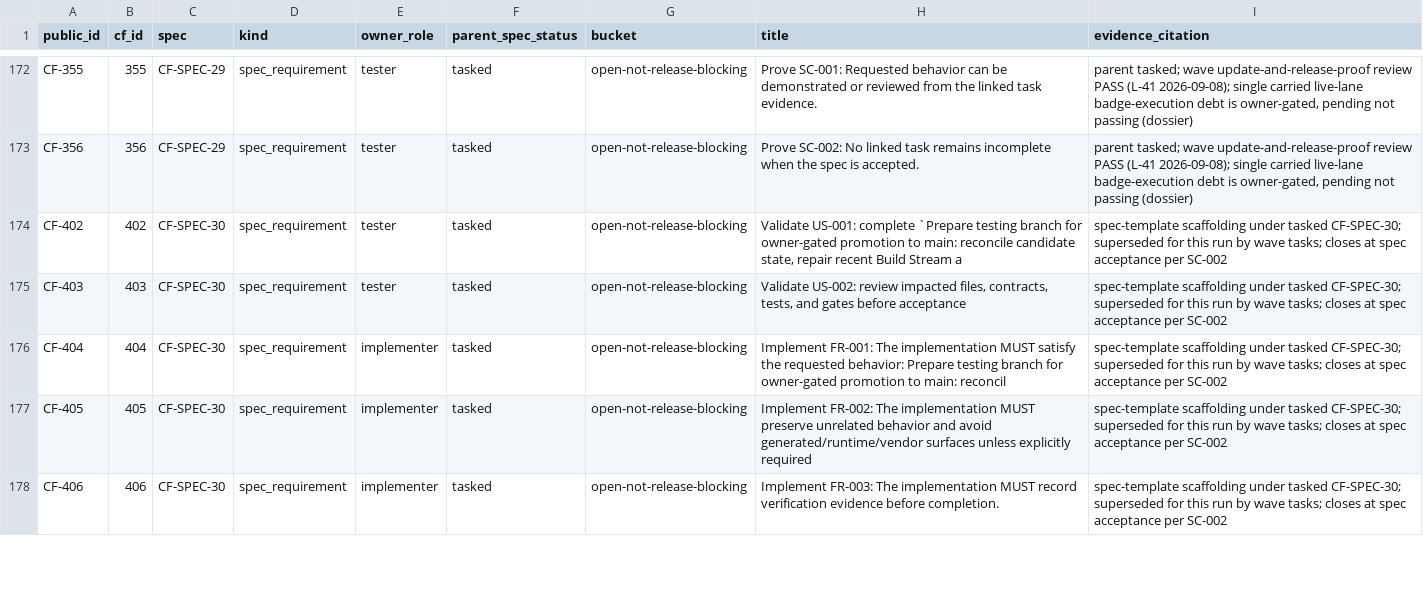
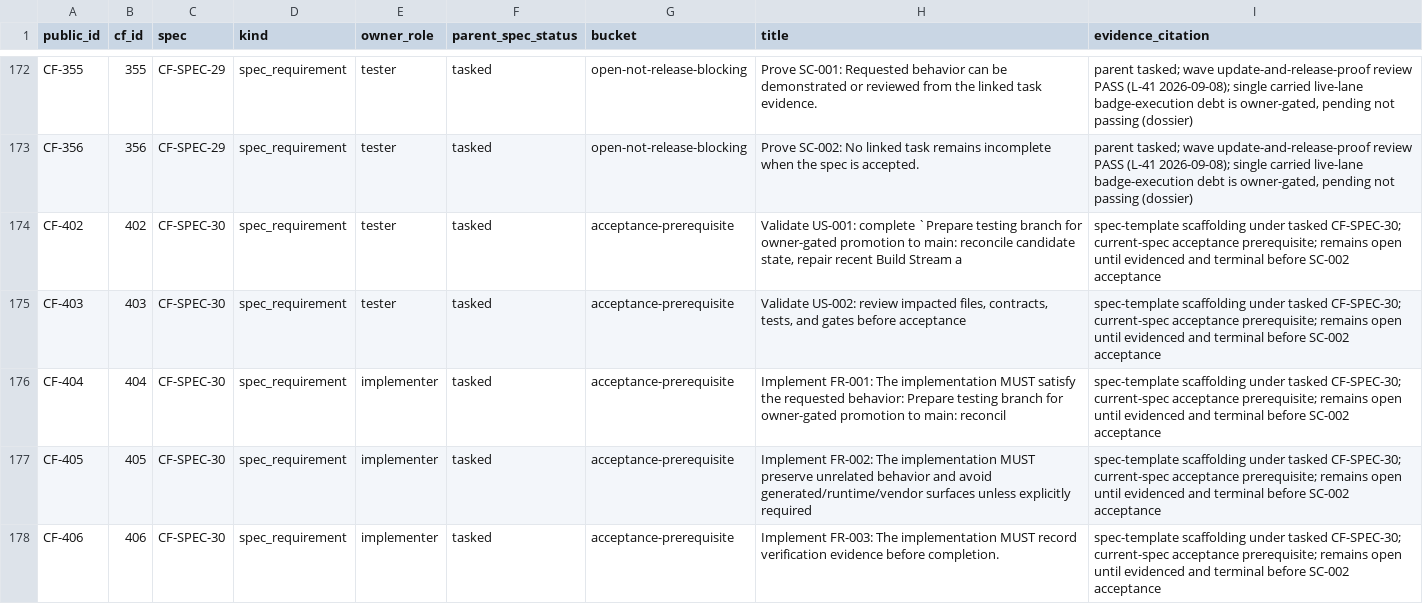
Before and after one commit to henrique-simoes/Istara, a TSV file: docs/promotion/2026-09-09-control-plane-triage.tsv, drawn as a sheet; only a part is shown, gaps mark what is left out; the diff covers the shown part only.

Commit message:
fix: preserve promotion prerequisite triage

```diff
--- a/docs/promotion/2026-09-09-control-plane-triage.tsv
+++ b/docs/promotion/2026-09-09-control-plane-triage.tsv
@@ -173,6 +173,6 @@ CF-355	355	CF-SPEC-29	spec_requirement	tester	tasked	open-not-release-blocking	P
 CF-356	356	CF-SPEC-29	spec_requirement	tester	tasked	open-not-release-blocking	Prove SC-002: No linked task remains incomplete when the spec is accepted.	parent tasked; wave update-and-release-proof review PASS (L-41 2026-09-08); single carried live-lane badge-execution debt is owner-gated, pending not passing (dossier)
-CF-402	402	CF-SPEC-30	spec_requirement	tester	tasked	open-not-release-blocking	Validate US-001: complete `Prepare testing branch for owner-gated promotion to main: reconcile candidate state, repair recent Build Stream a	spec-template scaffolding under tasked CF-SPEC-30; superseded for this run by wave tasks; closes at spec acceptance per SC-002
-CF-403	403	CF-SPEC-30	spec_requirement	tester	tasked	open-not-release-blocking	Validate US-002: review impacted files, contracts, tests, and gates before acceptance	spec-template scaffolding under tasked CF-SPEC-30; superseded for this run by wave tasks; closes at spec acceptance per SC-002
-CF-404	404	CF-SPEC-30	spec_requirement	implementer	tasked	open-not-release-blocking	Implement FR-001: The implementation MUST satisfy the requested behavior: Prepare testing branch for owner-gated promotion to main: reconcil	spec-template scaffolding under tasked CF-SPEC-30; superseded for this run by wave tasks; closes at spec acceptance per SC-002
-CF-405	405	CF-SPEC-30	spec_requirement	implementer	tasked	open-not-release-blocking	Implement FR-002: The implementation MUST preserve unrelated behavior and avoid generated/runtime/vendor surfaces unless explicitly required	spec-template scaffolding under tasked CF-SPEC-30; superseded for this run by wave tasks; closes at spec acceptance per SC-002
-CF-406	406	CF-SPEC-30	spec_requirement	implementer	tasked	open-not-release-blocking	Implement FR-003: The implementation MUST record verification evidence before completion.	spec-template scaffolding under tasked CF-SPEC-30; superseded for this run by wave tasks; closes at spec acceptance per SC-002
+CF-402	402	CF-SPEC-30	spec_requirement	tester	tasked	acceptance-prerequisite	Validate US-001: complete `Prepare testing branch for owner-gated promotion to main: reconcile candidate state, repair recent Build Stream a	spec-template scaffolding under tasked CF-SPEC-30; current-spec acceptance prerequisite; remains open until evidenced and terminal before SC-002 acceptance
+CF-403	403	CF-SPEC-30	spec_requirement	tester	tasked	acceptance-prerequisite	Validate US-002: review impacted files, contracts, tests, and gates before acceptance	spec-template scaffolding under tasked CF-SPEC-30; current-spec acceptance prerequisite; remains open until evidenced and terminal before SC-002 acceptance
+CF-404	404	CF-SPEC-30	spec_requirement	implementer	tasked	acceptance-prerequisite	Implement FR-001: The implementation MUST satisfy the requested behavior: Prepare testing branch for owner-gated promotion to main: reconcil	spec-template scaffolding under tasked CF-SPEC-30; current-spec acceptance prerequisite; remains open until evidenced and terminal before SC-002 acceptance
+CF-405	405	CF-SPEC-30	spec_requirement	implementer	tasked	acceptance-prerequisite	Implement FR-002: The implementation MUST preserve unrelated behavior and avoid generated/runtime/vendor surfaces unless explicitly required	spec-template scaffolding under tasked CF-SPEC-30; current-spec acceptance prerequisite; remains open until evidenced and terminal before SC-002 acceptance
+CF-406	406	CF-SPEC-30	spec_requirement	implementer	tasked	acceptance-prerequisite	Implement FR-003: The implementation MUST record verification evidence before completion.	spec-template scaffolding under tasked CF-SPEC-30; current-spec acceptance prerequisite; remains open until evidenced and terminal before SC-002 acceptance
```
Also changed, not shown: 10 edited cells elsewhere in this file, 4 other files.
